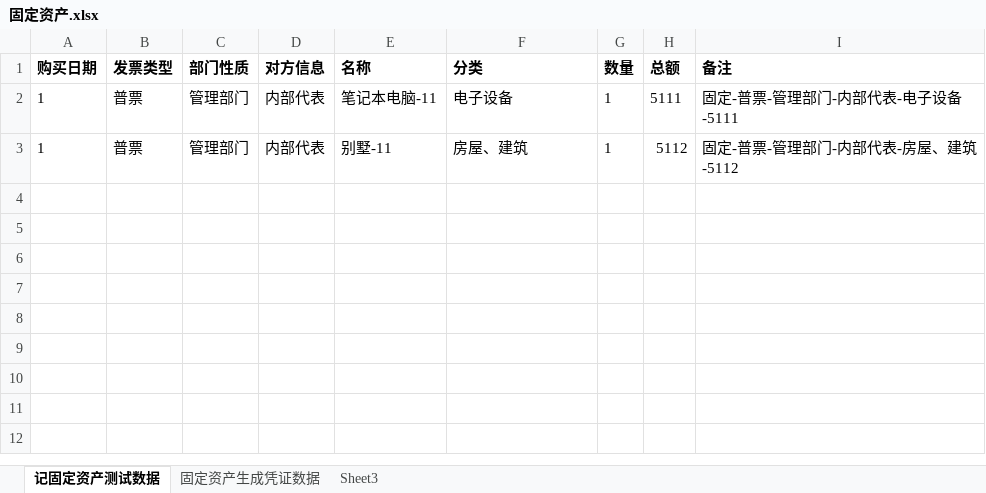
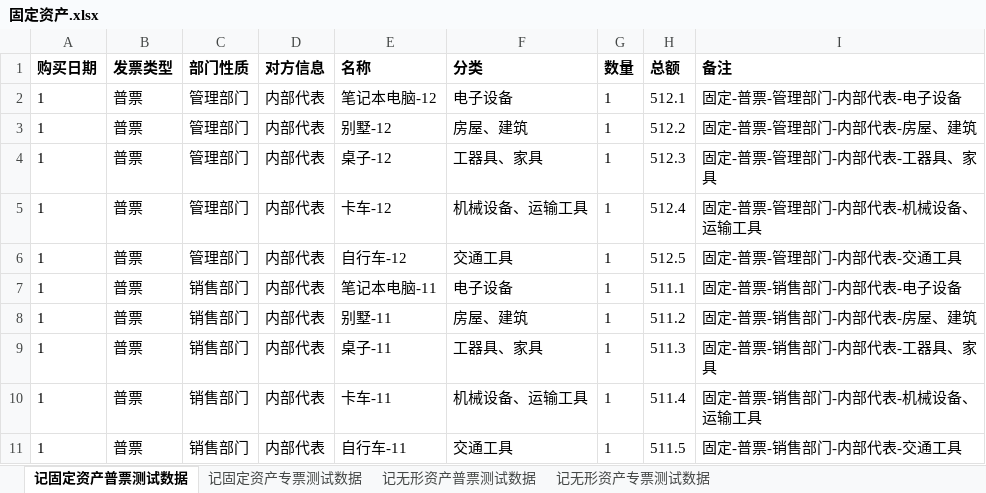
Before and after one commit to huangcaiyan/e2e-test, an Excel workbook: test_data/固定资产.xlsx, sheet 记固定资产普票测试数据, drawn as a sheet; values as stored, in another font and other column widths than the file's, no borders; the diff names each change by its address in the sheet, - before the commit and + after, or states it on an @@ line.

```diff
--- a/test_data/固定资产.xlsx (sheet 记固定资产普票测试数据)
+++ b/test_data/固定资产.xlsx (sheet 记固定资产普票测试数据)
-sheet tab: 记固定资产测试数据
+sheet tab: 记固定资产普票测试数据
-sheet tab: 固定资产生成凭证数据
+sheet tab: 记固定资产专票测试数据
-sheet tab: Sheet3
+sheet tab: 记无形资产普票测试数据
+sheet tab: 记无形资产专票测试数据
-E2 (名称): 笔记本电脑-11
+E2 (名称): 笔记本电脑-12
-H2 (总额): 5111
+H2 (总额): 512.1
-I2 (备注): 固定-普票-管理部门-内部代表-电子设备-5111
+I2 (备注): 固定-普票-管理部门-内部代表-电子设备
-E3 (名称): 别墅-11
+E3 (名称): 别墅-12
-H3 (总额): 5112
+H3 (总额): 512.2
-I3 (备注): 固定-普票-管理部门-内部代表-房屋、建筑-5112
+I3 (备注): 固定-普票-管理部门-内部代表-房屋、建筑
+row 4: 1 | 普票 | 管理部门 | 内部代表 | 桌子-12 | 工器具、家具 | 1 | 512.3 | 固定-普票-管理部门-内部代表-工器具、家具
+row 5: 1 | 普票 | 管理部门 | 内部代表 | 卡车-12 | 机械设备、运输工具 | 1 | 512.4 | 固定-普票-管理部门-内部代表-机械设备、运输工具
+row 6: 1 | 普票 | 管理部门 | 内部代表 | 自行车-12 | 交通工具 | 1 | 512.5 | 固定-普票-管理部门-内部代表-交通工具
+row 7: 1 | 普票 | 销售部门 | 内部代表 | 笔记本电脑-11 | 电子设备 | 1 | 511.1 | 固定-普票-销售部门-内部代表-电子设备
+row 8: 1 | 普票 | 销售部门 | 内部代表 | 别墅-11 | 房屋、建筑 | 1 | 511.2 | 固定-普票-销售部门-内部代表-房屋、建筑
+row 9: 1 | 普票 | 销售部门 | 内部代表 | 桌子-11 | 工器具、家具 | 1 | 511.3 | 固定-普票-销售部门-内部代表-工器具、家具
+row 10: 1 | 普票 | 销售部门 | 内部代表 | 卡车-11 | 机械设备、运输工具 | 1 | 511.4 | 固定-普票-销售部门-内部代表-机械设备、运输工具
+row 11: 1 | 普票 | 销售部门 | 内部代表 | 自行车-11 | 交通工具 | 1 | 511.5 | 固定-普票-销售部门-内部代表-交通工具
```
Also changed, not shown: sheet 记固定资产专票测试数据, sheet 记无形资产普票测试数据, 4 other files.
